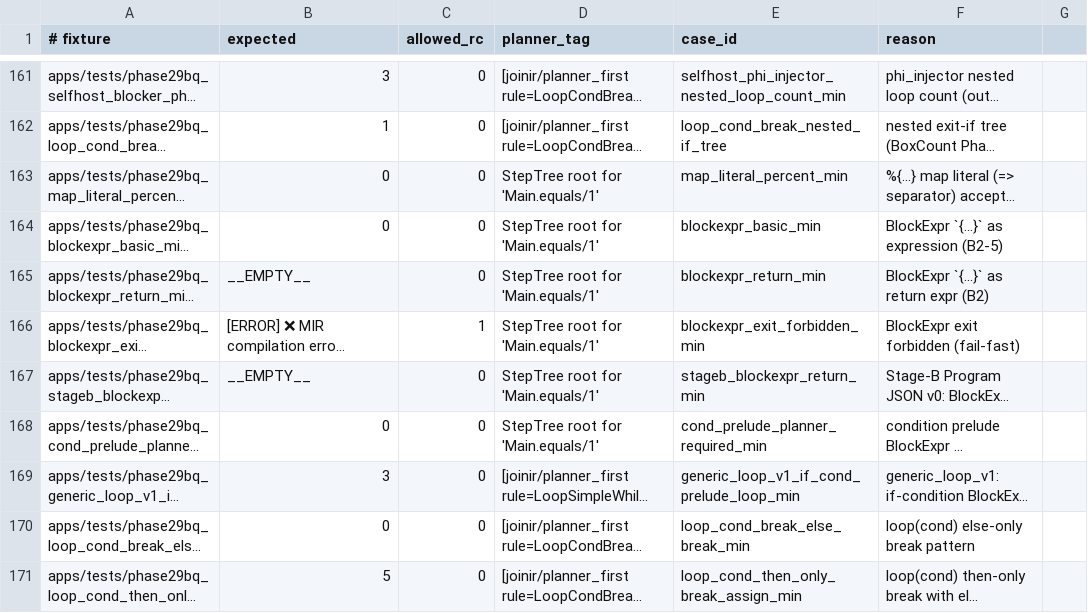
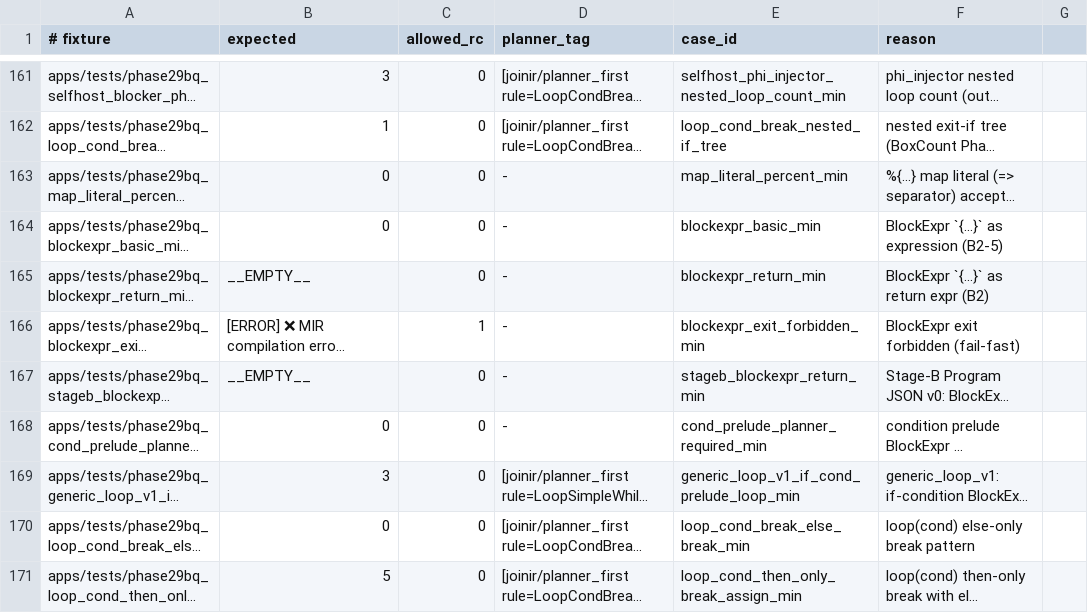
Before and after one commit to hakorune/hakorune, a TSV file: tools/smokes/v2/profiles/integration/joinir/phase29bq_fast_gate_cases.tsv, drawn as a sheet; only a part is shown, gaps mark what is left out; long unchanged cells end in …; the diff covers the shown part only; the diff names each change by its address in the sheet, - before the commit and + after, or states it on an @@ line.

```diff
--- a/tools/smokes/v2/profiles/integration/joinir/phase29bq_fast_gate_cases.tsv
+++ b/tools/smokes/v2/profiles/integration/joinir/phase29bq_fast_gate_cases.tsv
-D163:D168 (planner_tag): StepTree root for 'Main.equals/1'
+D163:D168 (planner_tag): -
```
Also changed, not shown: 16 edited cells elsewhere in this file, tools/smokes/v2/profiles/integration/selfhost/planner_required_selfhost_subset.tsv, 3 other files.
